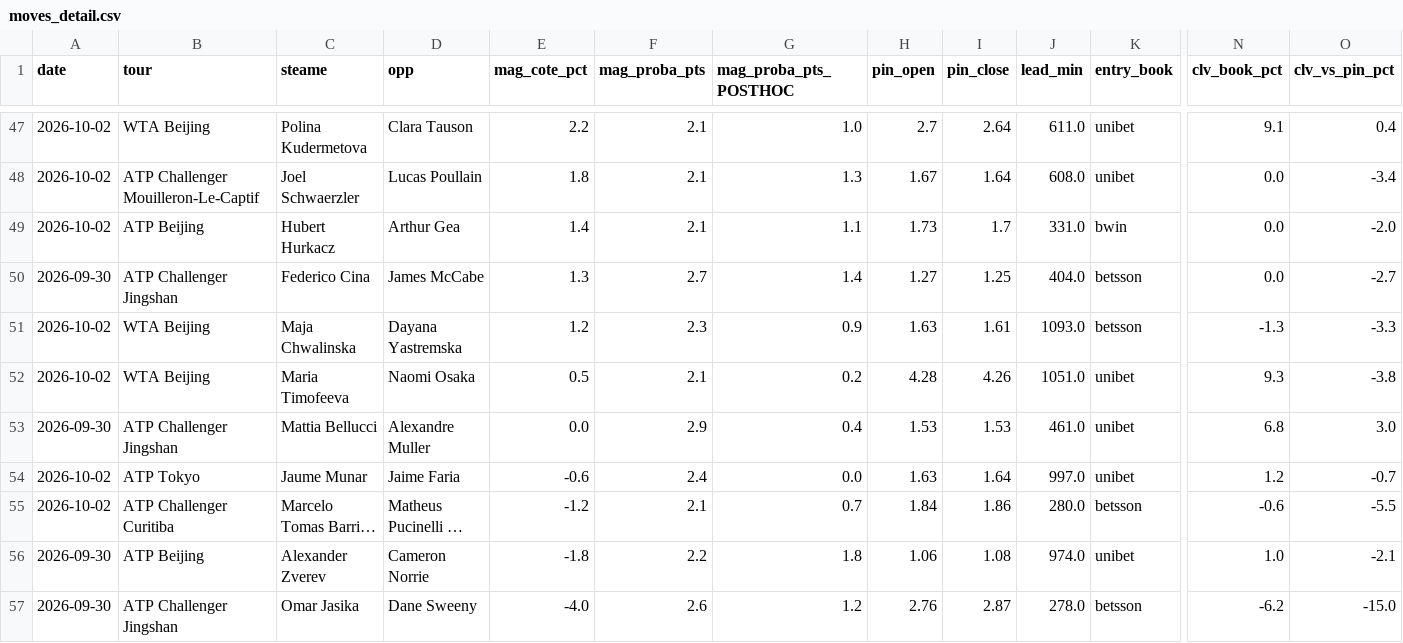
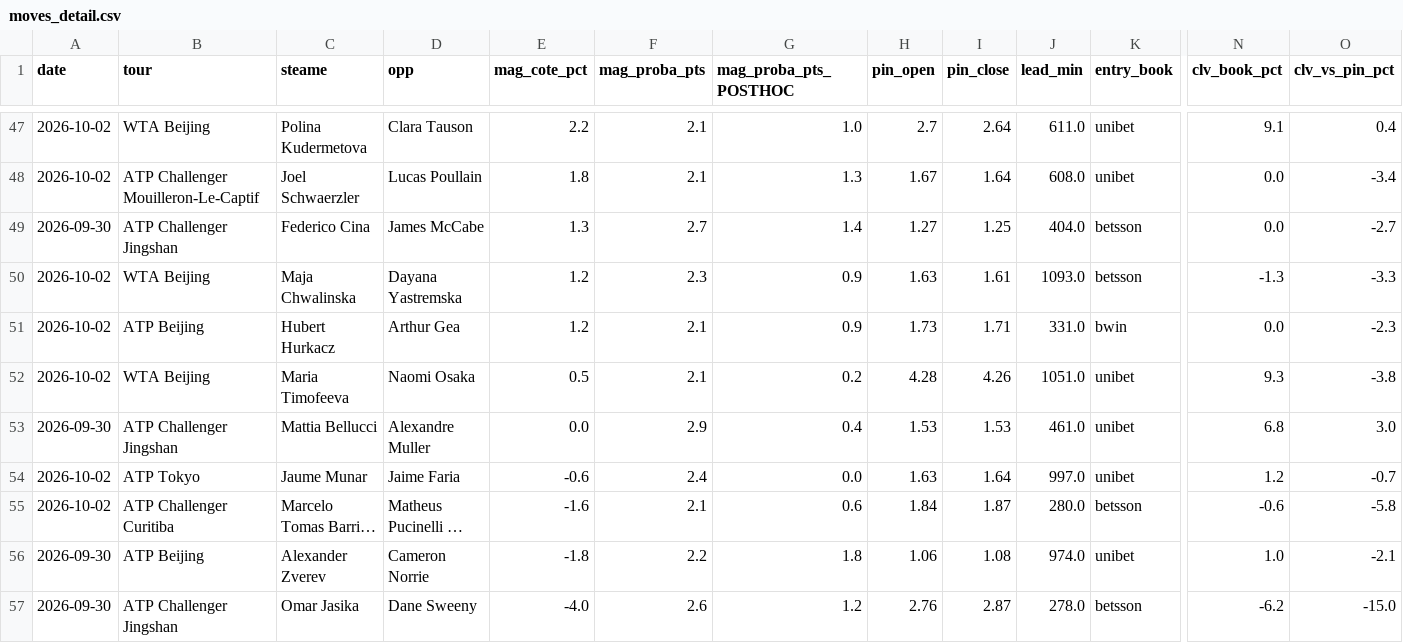
Before and after one commit to Lucas987987/Tennis-edge, a CSV file: moves_detail.csv, drawn as a sheet; only a part is shown, gaps mark what is left out; long unchanged cells end in …; removed rows and columns are numbered as before the commit, all else as after; rows hold the shown columns only; the diff names each change by its address in the sheet, - before the commit and + after, or states it on an @@ line.

```diff
--- a/moves_detail.csv
+++ b/moves_detail.csv
-row 49: 2026-10-02 | ATP Beijing | Hubert Hurkacz | Arthur Gea | 1.4 | 2.1 | 1.1 | 1.73 | 1.7 | 331.0 | bwin | 0.0 | -2.0
+row 51: 2026-10-02 | ATP Beijing | Hubert Hurkacz | Arthur Gea | 1.2 | 2.1 | 0.9 | 1.73 | 1.71 | 331.0 | bwin | 0.0 | -2.3
-E55 (mag_cote_pct): -1.2
+E55 (mag_cote_pct): -1.6
-G55 (mag_proba_pts_POSTHOC): 0.7
+G55 (mag_proba_pts_POSTHOC): 0.6
-I55 (pin_close): 1.86
+I55 (pin_close): 1.87
-O55 (clv_vs_pin_pct): -5.5
+O55 (clv_vs_pin_pct): -5.8
```
Also changed, not shown: 4 other files.
